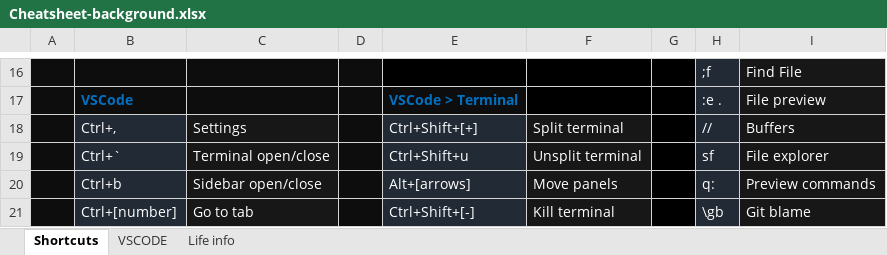
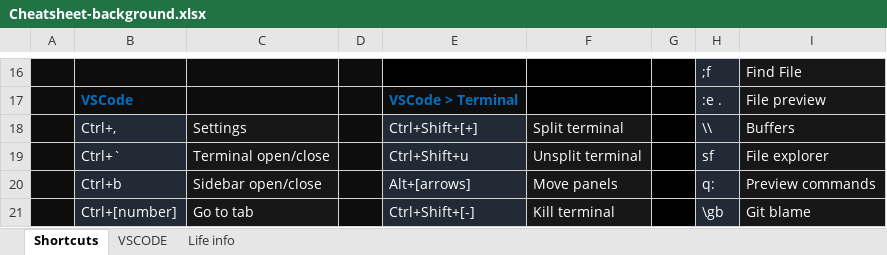
Before and after one commit to hecey/configurations, an Excel workbook: background/Cheatsheet-background.xlsx, sheet Shortcuts, drawn as a sheet; only a part is shown, gaps mark what is left out; values as stored, in another font and other column widths than the file's, no borders; the diff names each change by its address in the sheet, - before the commit and + after, or states it on an @@ line.

```diff
--- a/background/Cheatsheet-background.xlsx (sheet Shortcuts)
+++ b/background/Cheatsheet-background.xlsx (sheet Shortcuts)
-H18: //
+H18: \\
```
Also changed, not shown: 6 other files.
